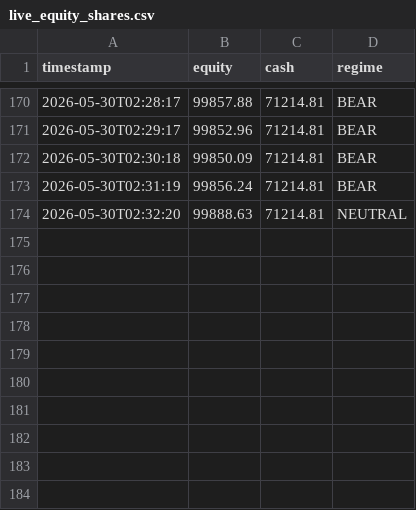
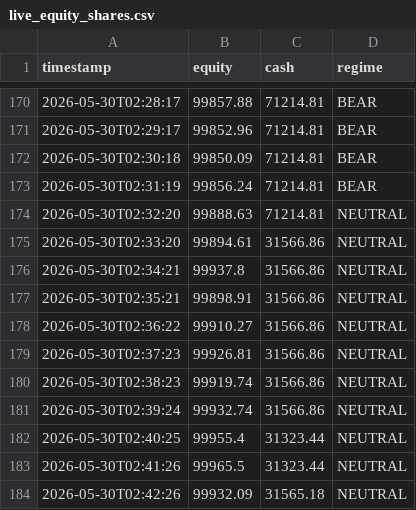
Before and after one commit to khinebo/trading_dashboard, a CSV file: live_equity_shares.csv, drawn as a sheet; only a part is shown, gaps mark what is left out.

```diff
--- a/live_equity_shares.csv
+++ b/live_equity_shares.csv
@@ -174 +174,11 @@ timestamp,equity,cash,regime
 2026-05-30T02:32:20,99888.63,71214.81,NEUTRAL
+2026-05-30T02:33:20,99894.61,31566.86,NEUTRAL
+2026-05-30T02:34:21,99937.8,31566.86,NEUTRAL
+2026-05-30T02:35:21,99898.91,31566.86,NEUTRAL
+2026-05-30T02:36:22,99910.27,31566.86,NEUTRAL
+2026-05-30T02:37:23,99926.81,31566.86,NEUTRAL
+2026-05-30T02:38:23,99919.74,31566.86,NEUTRAL
+2026-05-30T02:39:24,99932.74,31566.86,NEUTRAL
+2026-05-30T02:40:25,99955.4,31323.44,NEUTRAL
+2026-05-30T02:41:26,99965.5,31323.44,NEUTRAL
+2026-05-30T02:42:26,99932.09,31565.18,NEUTRAL
```
Also changed, not shown: live_equity_crypto.csv, live_trades_shares.csv.
